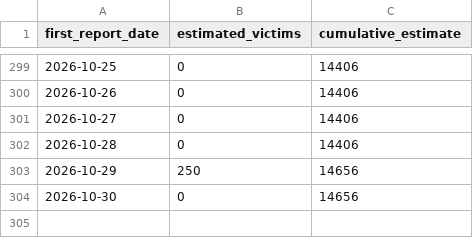
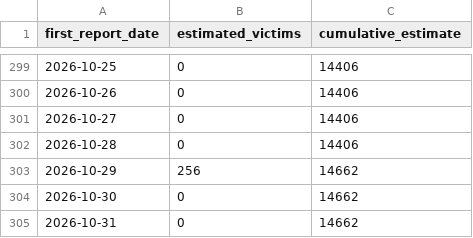
Before and after one commit to tioantawibawa/mbg-monitor, a CSV file: data/victims_timeseries.csv, drawn as a sheet; only a part is shown, gaps mark what is left out.

```diff
--- a/data/victims_timeseries.csv
+++ b/data/victims_timeseries.csv
@@ -302,3 +302,4 @@
 2026-10-28,0,14406
-2026-10-29,250,14656
-2026-10-30,0,14656
+2026-10-29,256,14662
+2026-10-30,0,14662
+2026-10-31,0,14662
```
Also changed, not shown: data/victims_by_province.csv, 4 other files.
